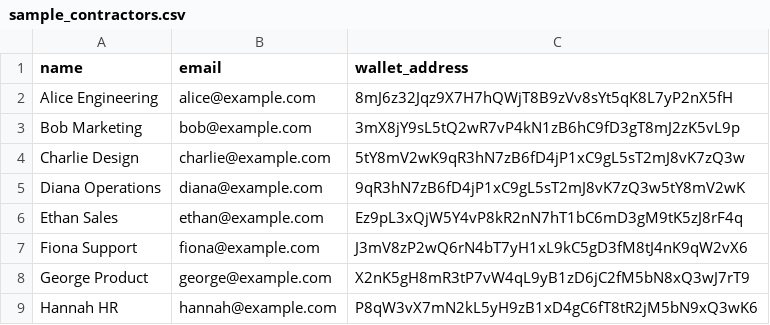
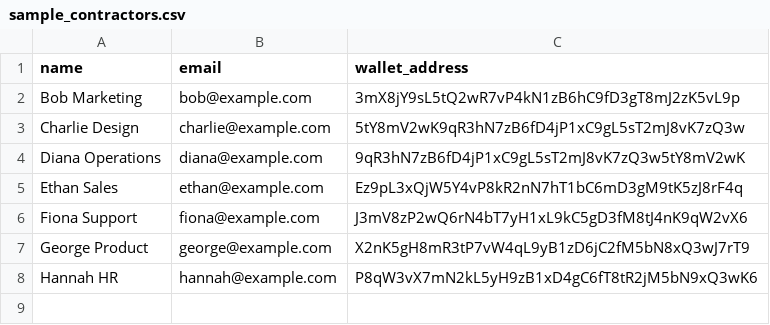
Before and after one commit to THE-VARNA/DodoDisburse, a CSV file: sample_contractors.csv, drawn as a sheet; the diff names each change by its address in the sheet, - before the commit and + after, or states it on an @@ line.

Commit message:
refactor: remove Bob Nakamura and Alice records and add cleanup script for contractor data

```diff
--- a/sample_contractors.csv
+++ b/sample_contractors.csv
-row 2: Alice Engineering | alice@example.com | 8mJ6z32Jqz9X7H7hQWjT8B9zVv8sYt5qK8L7yP2nX5fH
```
Also changed, not shown: 3 other files.
